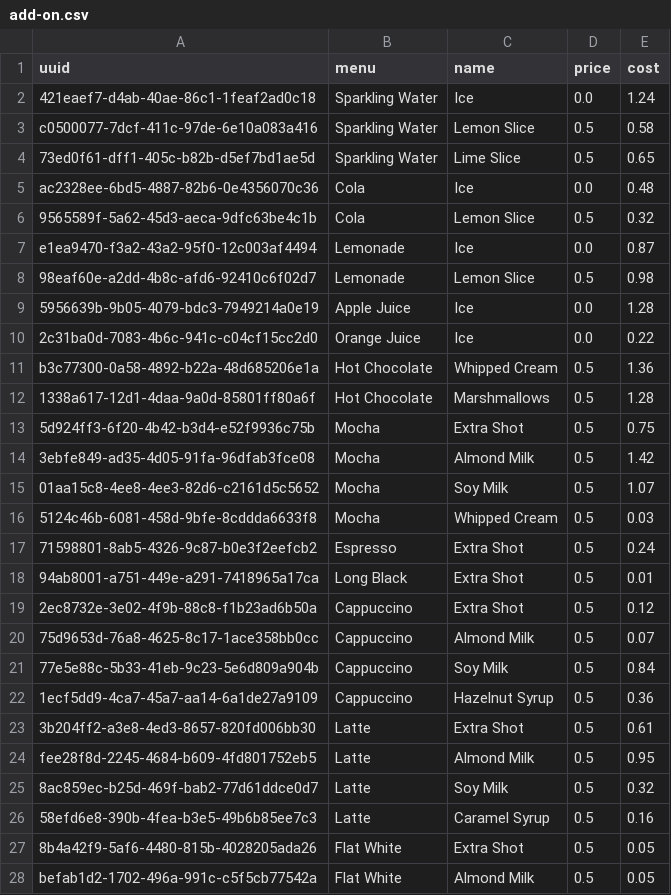
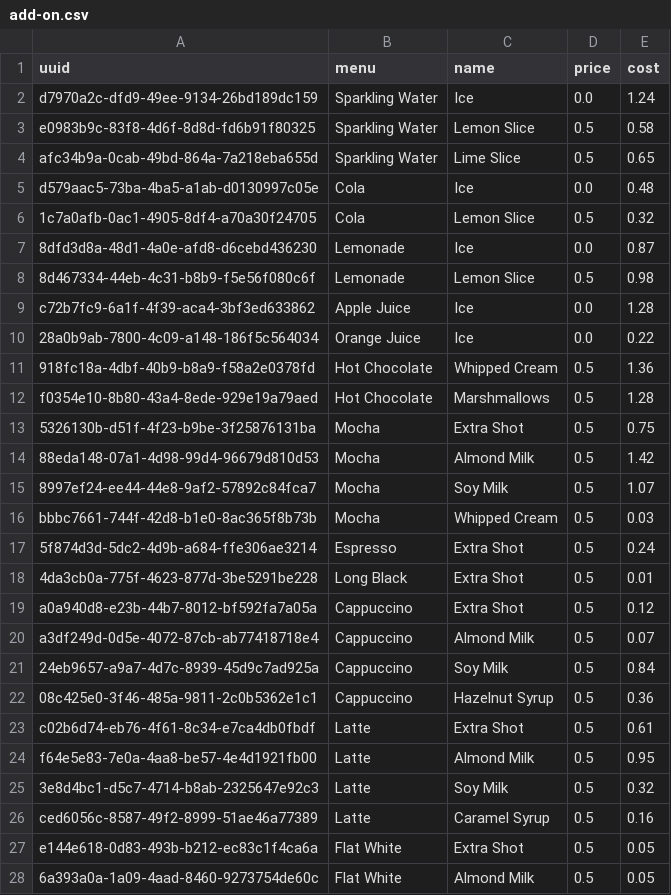
Before and after one commit to BlackBoxBanner/KMUTT-x-FIT_intern, a CSV file: data/add-on.csv, drawn as a sheet; only a part is shown; the diff covers the shown part only.

```diff
--- a/data/add-on.csv
+++ b/data/add-on.csv
@@ -1,28 +1,28 @@
 uuid,menu,name,price,cost
-421eaef7-d4ab-40ae-86c1-1feaf2ad0c18,Sparkling Water,Ice,0.0,1.24
-c0500077-7dcf-411c-97de-6e10a083a416,Sparkling Water,Lemon Slice,0.5,0.58
-73ed0f61-dff1-405c-b82b-d5ef7bd1ae5d,Sparkling Water,Lime Slice,0.5,0.65
-ac2328ee-6bd5-4887-82b6-0e4356070c36,Cola,Ice,0.0,0.48
-9565589f-5a62-45d3-aeca-9dfc63be4c1b,Cola,Lemon Slice,0.5,0.32
-e1ea9470-f3a2-43a2-95f0-12c003af4494,Lemonade,Ice,0.0,0.87
-98eaf60e-a2dd-4b8c-afd6-92410c6f02d7,Lemonade,Lemon Slice,0.5,0.98
-5956639b-9b05-4079-bdc3-7949214a0e19,Apple Juice,Ice,0.0,1.28
-2c31ba0d-7083-4b6c-941c-c04cf15cc2d0,Orange Juice,Ice,0.0,0.22
-b3c77300-0a58-4892-b22a-48d685206e1a,Hot Chocolate,Whipped Cream,0.5,1.36
-1338a617-12d1-4daa-9a0d-85801ff80a6f,Hot Chocolate,Marshmallows,0.5,1.28
-5d924ff3-6f20-4b42-b3d4-e52f9936c75b,Mocha,Extra Shot,0.5,0.75
-3ebfe849-ad35-4d05-91fa-96dfab3fce08,Mocha,Almond Milk,0.5,1.42
-01aa15c8-4ee8-4ee3-82d6-c2161d5c5652,Mocha,Soy Milk,0.5,1.07
-5124c46b-6081-458d-9bfe-8cddda6633f8,Mocha,Whipped Cream,0.5,0.03
-71598801-8ab5-4326-9c87-b0e3f2eefcb2,Espresso,Extra Shot,0.5,0.24
-94ab8001-a751-449e-a291-7418965a17ca,Long Black,Extra Shot,0.5,0.01
-2ec8732e-3e02-4f9b-88c8-f1b23ad6b50a,Cappuccino,Extra Shot,0.5,0.12
-75d9653d-76a8-4625-8c17-1ace358bb0cc,Cappuccino,Almond Milk,0.5,0.07
-77e5e88c-5b33-41eb-9c23-5e6d809a904b,Cappuccino,Soy Milk,0.5,0.84
-1ecf5dd9-4ca7-45a7-aa14-6a1de27a9109,Cappuccino,Hazelnut Syrup,0.5,0.36
-3b204ff2-a3e8-4ed3-8657-820fd006bb30,Latte,Extra Shot,0.5,0.61
-fee28f8d-2245-4684-b609-4fd801752eb5,Latte,Almond Milk,0.5,0.95
-8ac859ec-b25d-469f-bab2-77d61ddce0d7,Latte,Soy Milk,0.5,0.32
-58efd6e8-390b-4fea-b3e5-49b6b85ee7c3,Latte,Caramel Syrup,0.5,0.16
-8b4a42f9-5af6-4480-815b-4028205ada26,Flat White,Extra Shot,0.5,0.05
-befab1d2-1702-496a-991c-c5f5cb77542a,Flat White,Almond Milk,0.5,0.05
+d7970a2c-dfd9-49ee-9134-26bd189dc159,Sparkling Water,Ice,0.0,1.24
+e0983b9c-83f8-4d6f-8d8d-fd6b91f80325,Sparkling Water,Lemon Slice,0.5,0.58
+afc34b9a-0cab-49bd-864a-7a218eba655d,Sparkling Water,Lime Slice,0.5,0.65
+d579aac5-73ba-4ba5-a1ab-d0130997c05e,Cola,Ice,0.0,0.48
+1c7a0afb-0ac1-4905-8df4-a70a30f24705,Cola,Lemon Slice,0.5,0.32
+8dfd3d8a-48d1-4a0e-afd8-d6cebd436230,Lemonade,Ice,0.0,0.87
+8d467334-44eb-4c31-b8b9-f5e56f080c6f,Lemonade,Lemon Slice,0.5,0.98
+c72b7fc9-6a1f-4f39-aca4-3bf3ed633862,Apple Juice,Ice,0.0,1.28
+28a0b9ab-7800-4c09-a148-186f5c564034,Orange Juice,Ice,0.0,0.22
+918fc18a-4dbf-40b9-b8a9-f58a2e0378fd,Hot Chocolate,Whipped Cream,0.5,1.36
+f0354e10-8b80-43a4-8ede-929e19a79aed,Hot Chocolate,Marshmallows,0.5,1.28
+5326130b-d51f-4f23-b9be-3f25876131ba,Mocha,Extra Shot,0.5,0.75
+88eda148-07a1-4d98-99d4-96679d810d53,Mocha,Almond Milk,0.5,1.42
+8997ef24-ee44-44e8-9af2-57892c84fca7,Mocha,Soy Milk,0.5,1.07
+bbbc7661-744f-42d8-b1e0-8ac365f8b73b,Mocha,Whipped Cream,0.5,0.03
+5f874d3d-5dc2-4d9b-a684-ffe306ae3214,Espresso,Extra Shot,0.5,0.24
+4da3cb0a-775f-4623-877d-3be5291be228,Long Black,Extra Shot,0.5,0.01
+a0a940d8-e23b-44b7-8012-bf592fa7a05a,Cappuccino,Extra Shot,0.5,0.12
+a3df249d-0d5e-4072-87cb-ab77418718e4,Cappuccino,Almond Milk,0.5,0.07
+24eb9657-a9a7-4d7c-8939-45d9c7ad925a,Cappuccino,Soy Milk,0.5,0.84
+08c425e0-3f46-485a-9811-2c0b5362e1c1,Cappuccino,Hazelnut Syrup,0.5,0.36
+c02b6d74-eb76-4f61-8c34-e7ca4db0fbdf,Latte,Extra Shot,0.5,0.61
+f64e5e83-7e0a-4aa8-be57-4e4d1921fb00,Latte,Almond Milk,0.5,0.95
+3e8d4bc1-d5c7-4714-b8ab-2325647e92c3,Latte,Soy Milk,0.5,0.32
+ced6056c-8587-49f2-8999-51ae46a77389,Latte,Caramel Syrup,0.5,0.16
+e144e618-0d83-493b-b212-ec83c1f4ca6a,Flat White,Extra Shot,0.5,0.05
+6a393a0a-1a09-4aad-8460-9273754de60c,Flat White,Almond Milk,0.5,0.05
```
Also changed, not shown: 19 edited cells elsewhere in this file, data/menus.csv, 4 other files.
